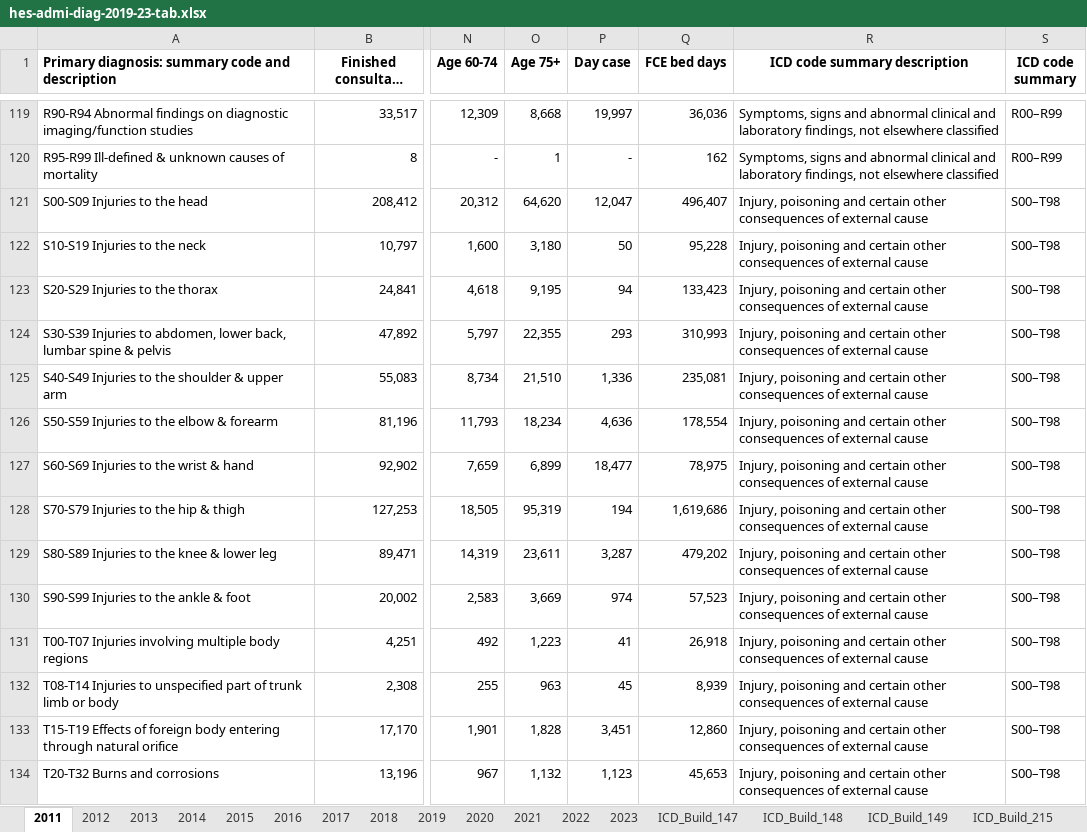
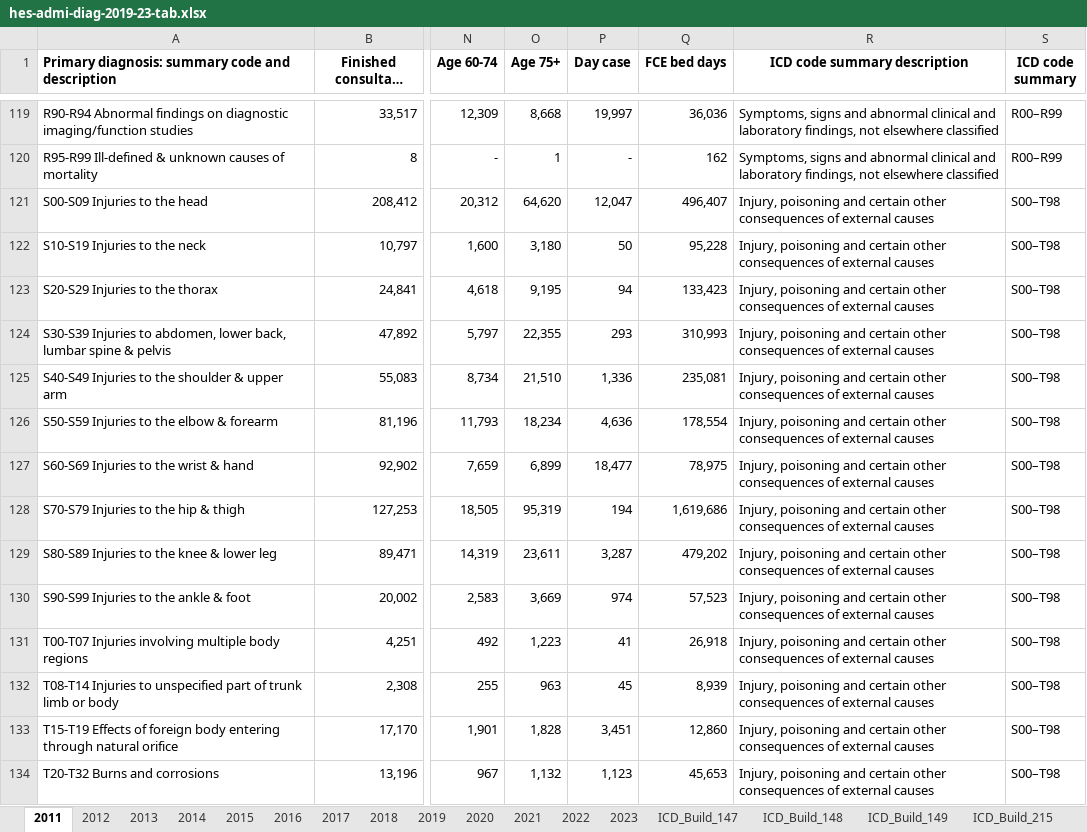
Before and after one commit to Tboy-AK/research_methods_visualisation, an Excel workbook: assets/hes-admi-diag-2019-23-tab.xlsx, sheet 2011, drawn as a sheet; only a part is shown, gaps mark what is left out; long unchanged cells end in …; values as stored, in another font and other column widths than the file's, no borders; the diff covers the shown part only; the diff names each change by its address in the sheet, - before the commit and + after, or states it on an @@ line.

```diff
--- a/assets/hes-admi-diag-2019-23-tab.xlsx (sheet 2011)
+++ b/assets/hes-admi-diag-2019-23-tab.xlsx (sheet 2011)
-R121:R134 (ICD code summary description): …of external cause
+R121:R134 (ICD code summary description): …of external causes
```
Also changed, not shown: 13 edited cells elsewhere in this sheet, sheet ICD_Build_147, sheet ICD_Build_148, sheet ICD_Build_149, sheet 2012, sheet 2014, sheet 2013, 11 more sheets, 1 other file.
